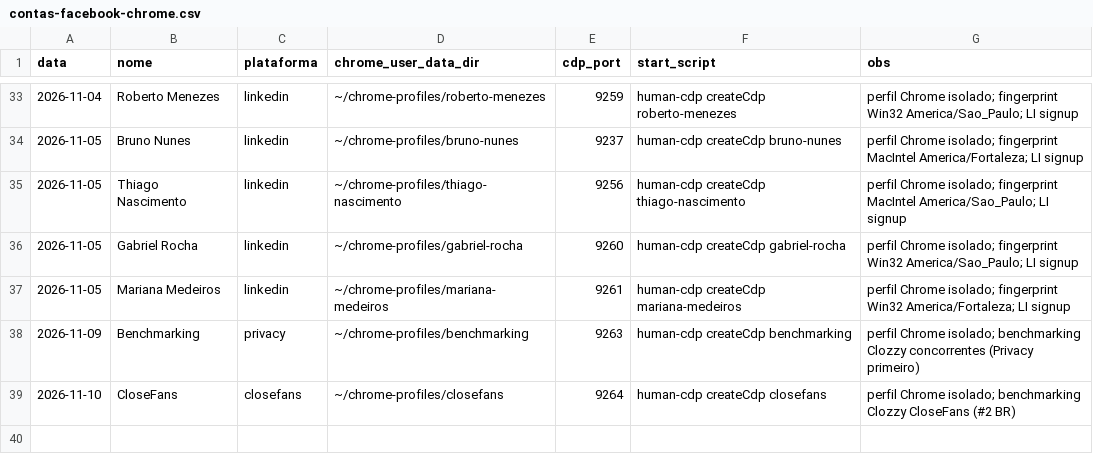
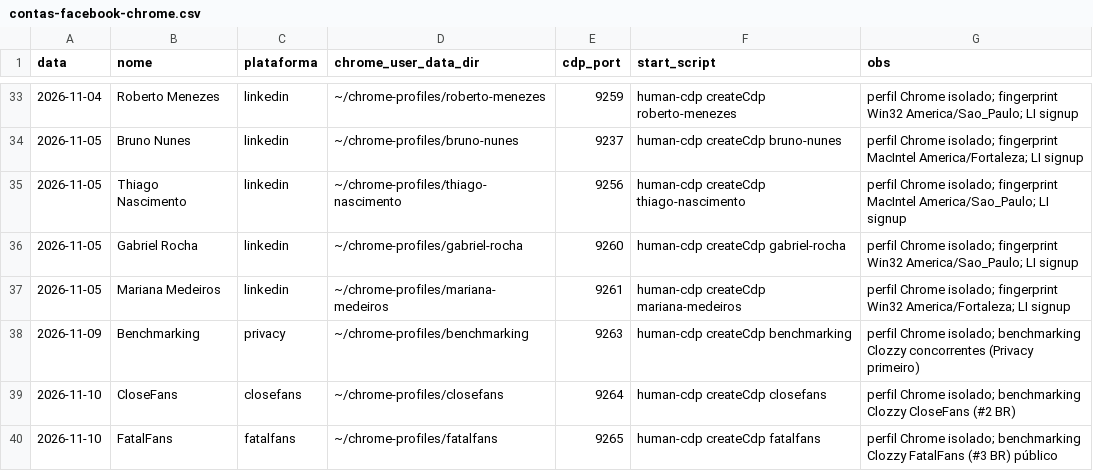
Before and after one commit to laerciogermano/workstation, a CSV file: screen-robot/pocs/android-studio/contas-facebook-chrome.csv, drawn as a sheet; only a part is shown, gaps mark what is left out.

```diff
--- a/screen-robot/pocs/android-studio/contas-facebook-chrome.csv
+++ b/screen-robot/pocs/android-studio/contas-facebook-chrome.csv
@@ -39 +39,2 @@ data,nome,plataforma,chrome_user_data_dir,cdp_port,start_script,obs
 2026-11-10,CloseFans,closefans,~/chrome-profiles/closefans,9264,human-cdp createCdp closefans,perfil Chrome isolado; benchmarking Clozzy CloseFans (#2 BR)
+2026-11-10,FatalFans,fatalfans,~/chrome-profiles/fatalfans,9265,human-cdp createCdp fatalfans,perfil Chrome isolado; benchmarking Clozzy FatalFans (#3 BR) público
```
Also changed, not shown: 2 other files.
